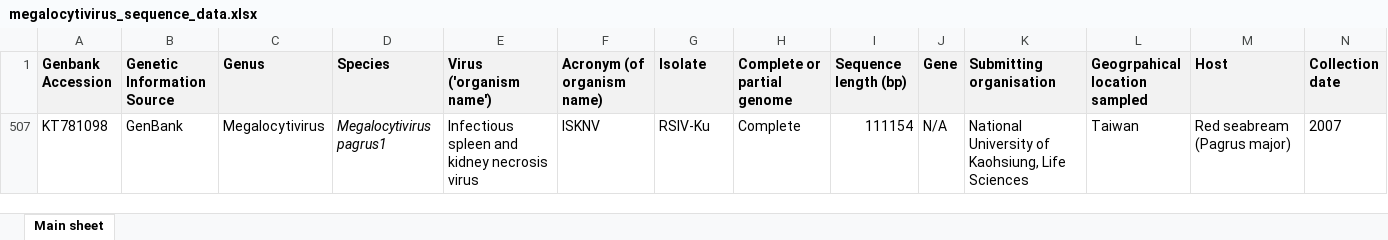
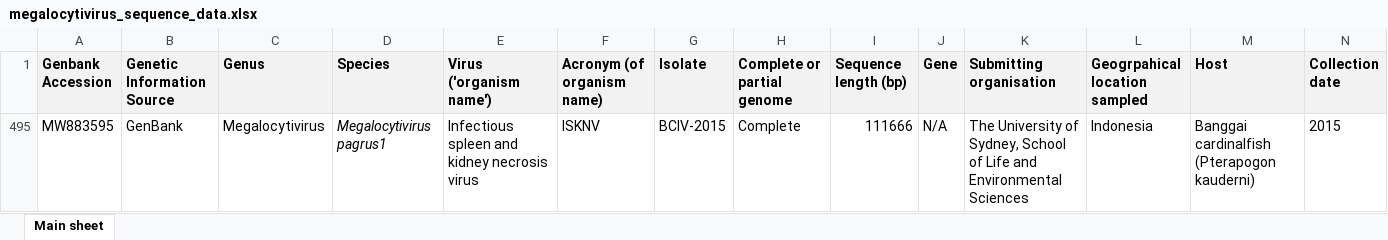
Before and after one commit to PollyHannah/Phylogenomic-study, an Excel workbook: megalocytivirus_sequence_data.xlsx, sheet Main sheet, drawn as a sheet; only a part is shown; values as stored, in another font and other column widths than the file's, no borders; removed rows and columns are numbered as before the commit, all else as after; rows hold the shown columns only; the diff names each change by its address in the sheet, - before the commit and + after, or states it on an @@ line.

```diff
--- a/megalocytivirus_sequence_data.xlsx (sheet Main sheet)
+++ b/megalocytivirus_sequence_data.xlsx (sheet Main sheet)
@@ row 507 hidden: KT781098 | GenBank | Megalocytivirus | Megalocytivirus pagrus1 | Infectious spleen and kidney necrosis virus | ISKNV | RSIV-Ku | Complete | 111154 | N/A | National University of Kaohsiung, Life Sciences | Taiwan | Red seabream (Pagrus major) | 2007 @@
@@ row 495 unhidden: MW883595 | GenBank | Megalocytivirus | Megalocytivirus pagrus1 | Infectious spleen and kidney necrosis virus | ISKNV | BCIV-2015 | Complete | 111666 | N/A | The University of Sydney, School of Life and Environmental Sciences | Indonesia | Banggai cardinalfish (Pterapogon kauderni) | 2015 @@
```
Also changed, not shown: Gene_identity.xlsx.
